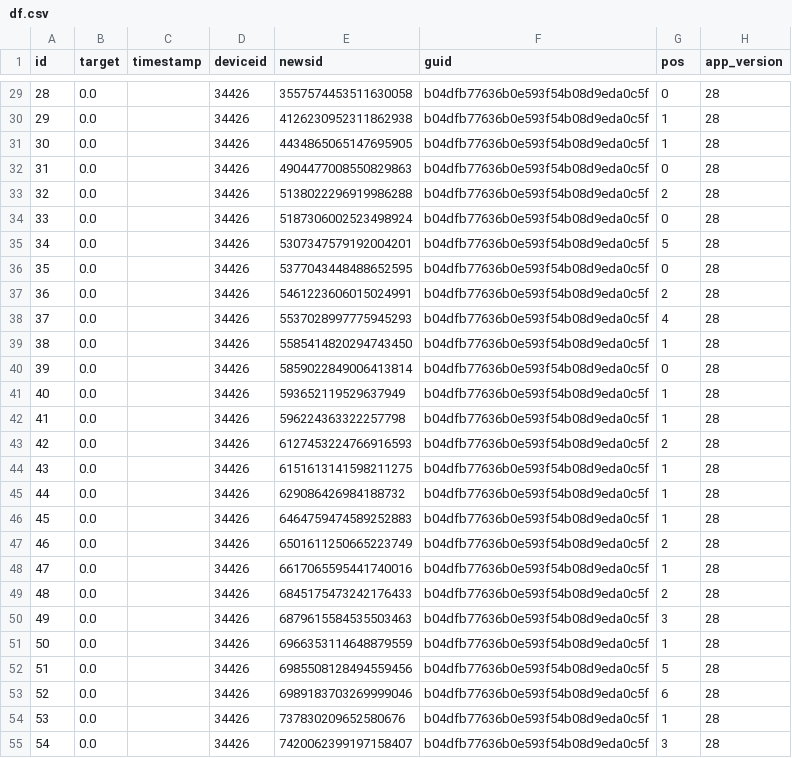
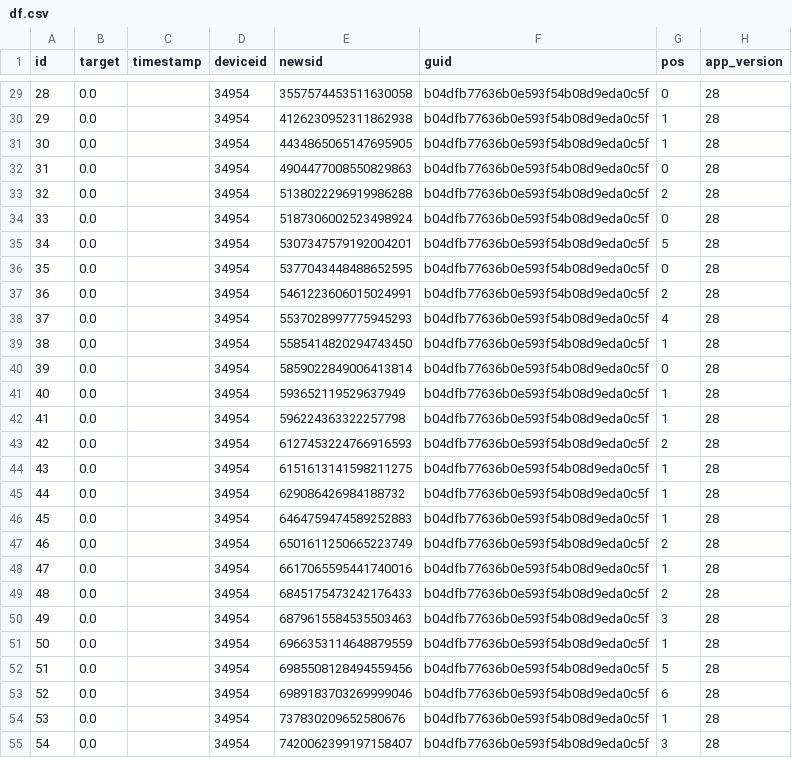
Before and after one commit to yanqiangmiffy/Video-Click-Prediction, a CSV file: tmp/df.csv, drawn as a sheet; only a part is shown, gaps mark what is left out; the diff covers the shown part only; the diff names each change by its address in the sheet, - before the commit and + after, or states it on an @@ line.

```diff
--- a/tmp/df.csv
+++ b/tmp/df.csv
-D29:D55 (deviceid): 34426
+D29:D55 (deviceid): 34954
```
Also changed, not shown: 77 edited cells elsewhere in this file, 2 other files.
